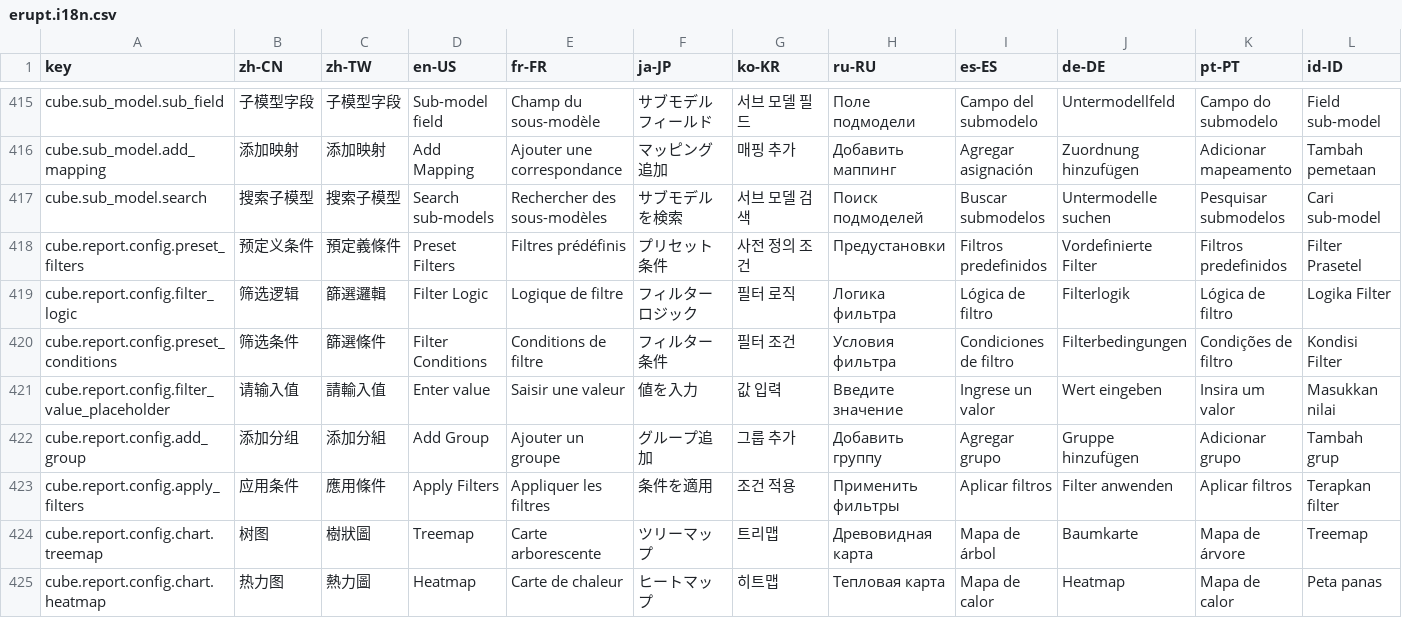
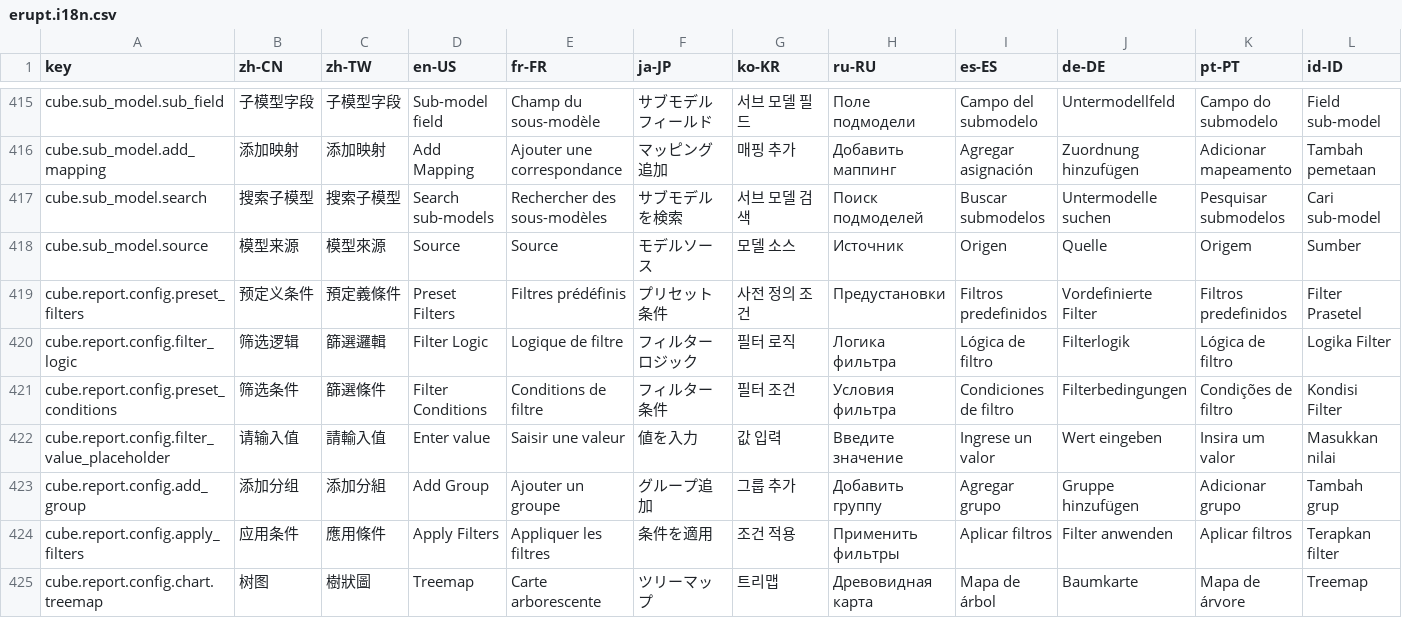
Before and after one commit to erupts/erupt-web, a CSV file: src/erupt.i18n.csv, drawn as a sheet; only a part is shown, gaps mark what is left out; the shorter side is filled out with more unchanged rows; rows hold the shown columns only; the diff names each change by its address in the sheet, - before the commit and + after, or states it on an @@ line.

Commit message:
Support multi-source cubes (erupt-cloud nodes) in dashboard sub-models
Dashboards and sub-models can now reference cubes from remote
erupt-cloud nodes via an optional source field. The semantic API
calls pass source as a query param, metadata/explore caches are
keyed by source, and the sub-model config UI adds a source selector
when more than one source is available.

```diff
--- a/src/erupt.i18n.csv
+++ b/src/erupt.i18n.csv
+row 418: cube.sub_model.source | 模型来源 | 模型來源 | Source | Source | モデルソース | 모델 소스 | Источник | Origen | Quelle | Origem | Sumber
```
Also changed, not shown: 9 other files.
